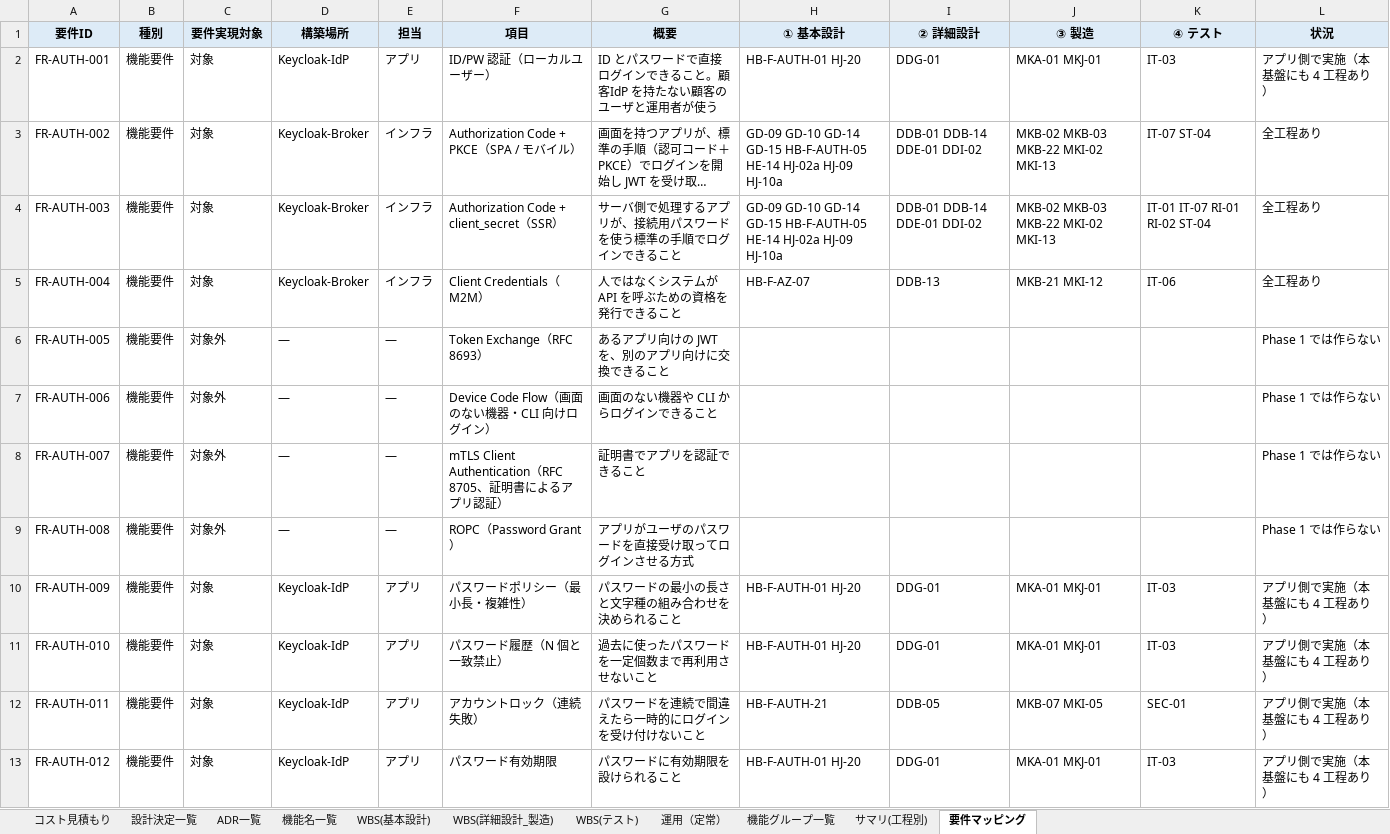
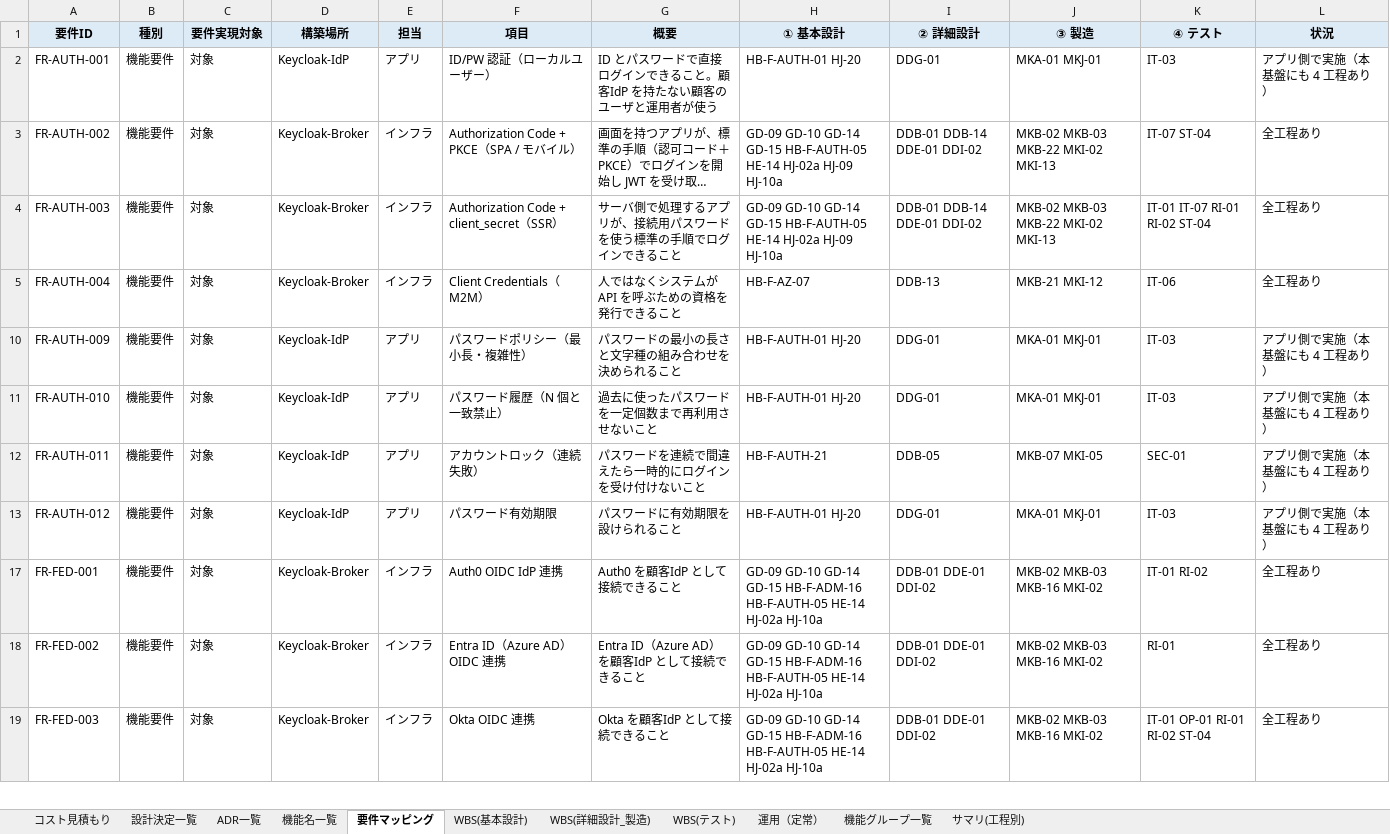
Before and after one commit to suepie/aws-atuh-poc, an Excel workbook: doc/excel/認証タスク.xlsx, sheet 要件マッピング, drawn as a sheet; only a part is shown; the shorter side is filled out with more unchanged rows; long unchanged cells end in …; values as stored, in another font and other column widths than the file's, no borders; the diff covers the shown part only; the diff names each change by its address in the sheet, - before the commit and + after, or states it on an @@ line.

```diff
--- a/doc/excel/認証タスク.xlsx (sheet 要件マッピング)
+++ b/doc/excel/認証タスク.xlsx (sheet 要件マッピング)
@@ sheet tab order changed: コスト見積もり | 設計決定一覧 | ADR一覧 | 機能名一覧 | 要件マッピング | WBS(基本設計) | WBS(詳細設計_製造) | WBS(テスト) | 運用（定常） | 機能グループ一覧 | サマリ(工程別) @@
@@ row 6 hidden: FR-AUTH-005 | 機能要件 | 対象外 | — | — | Token Exchange（RFC 8693） | あるアプリ向けの JWT を、別のアプリ向けに交換できること |  |  |  |  | Phase 1 では作らない @@
@@ row 7 hidden: FR-AUTH-006 | 機能要件 | 対象外 | — | — | Device Code Flow（画面のない機器・CLI 向けログイン） | 画面のない機器や CLI からログインできること |  |  |  |  | Phase 1 では作らない @@
@@ row 8 hidden: FR-AUTH-007 | 機能要件 | 対象外 | — | — | mTLS Client Authentication（RFC 8705、証明書によるアプリ認証） | 証明書でアプリを認証できること |  |  |  |  | Phase 1 では作らない @@
@@ row 9 hidden: FR-AUTH-008 | 機能要件 | 対象外 | — | — | ROPC（Password Grant） | アプリがユーザのパスワードを直接受け取ってログインさせる方式 |  |  |  |  | Phase 1 では作らない @@
```
Also changed, not shown: 44 hidden or unhidden rows elsewhere in this sheet, 13 other files.
